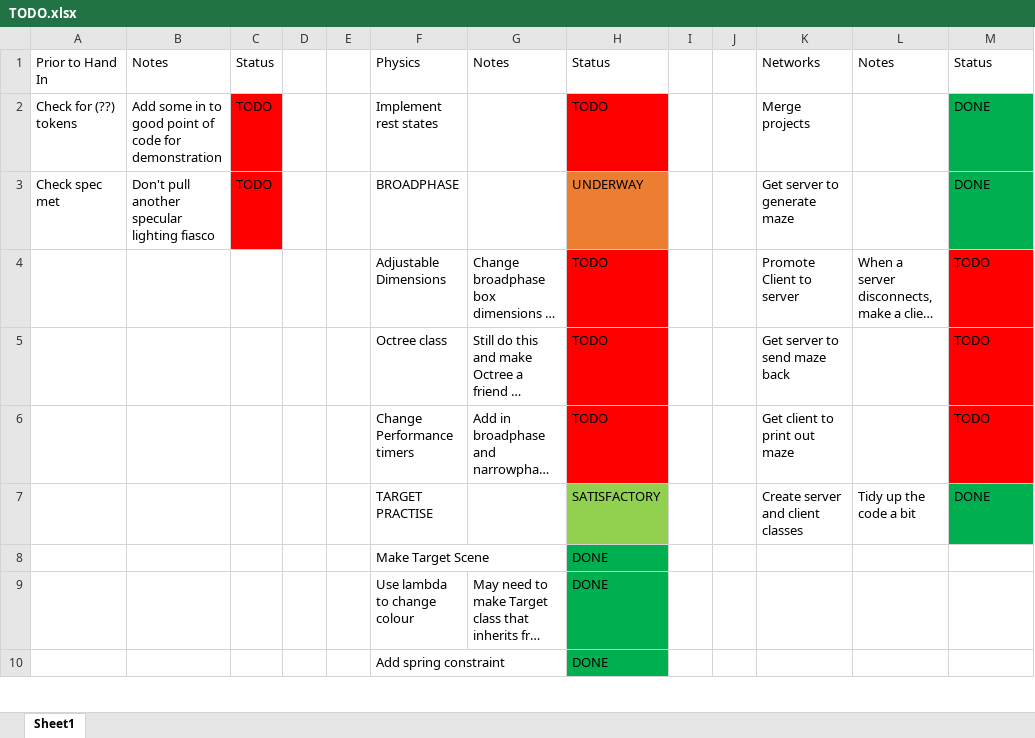
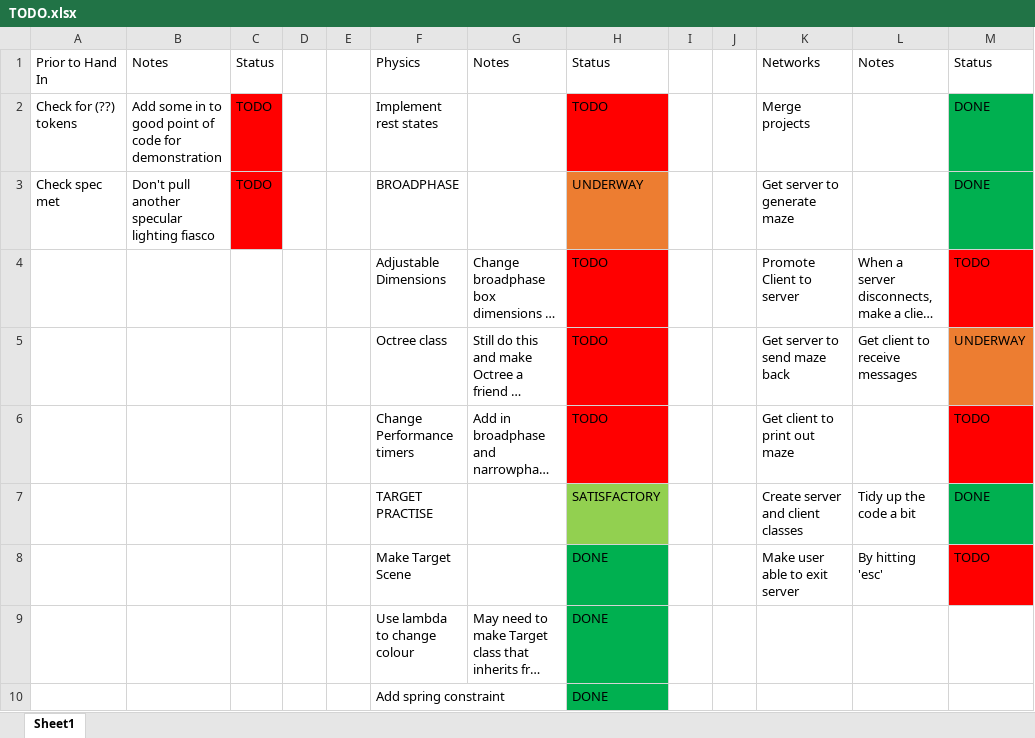
Before and after one commit to wehb12/physics_and_ai, an Excel workbook: GameTech/TODO.xlsx, sheet Sheet1, drawn as a sheet; only a part is shown; long unchanged cells end in …; values as stored, in another font and other column widths than the file's, no borders; removed rows and columns are numbered as before the commit, all else as after; the diff names each change by its address in the sheet, - before the commit and + after, or states it on an @@ line.

Commit message:
Changed packets from structs to classes, made a abstract Packet base class the MazeRequest and MazeData packets inherit. Each class has a CreateByteStream method that returns a pointer to an array of enet_uint8's (unsigned chars) for easier transmitting of packets.

```diff
--- a/GameTech/TODO.xlsx (sheet Sheet1)
+++ b/GameTech/TODO.xlsx (sheet Sheet1)
-L5: (empty)
+L5: Get client to receive messages
-M5: TODO
+M5: UNDERWAY
-M5 fill: #FF0000
+M5 fill: #ED7D31
-row 8:  |  |  |  |  | Make Target Scene |  | DONE
+row 8:  |  |  |  |  | Make Target Scene |  | DONE |  |  | Make user able to exit server | By hitting 'esc' | TODO
```
Also changed, not shown: 7 other files.
